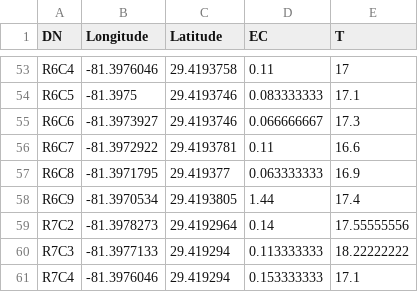
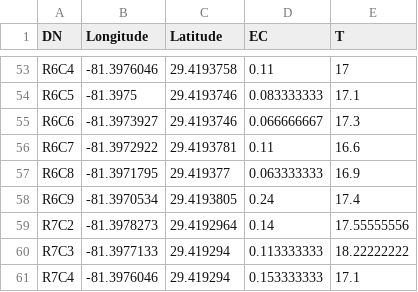
Before and after one commit to Mustahseen/AdventDigifarm, a CSV file: EC_T.csv, drawn as a sheet; only a part is shown, gaps mark what is left out.

Commit message:
EC_T.csv

```diff
--- a/EC_T.csv
+++ b/EC_T.csv
@@ -57,3 +57,3 @@ R6C7,-81.3972922,29.4193781,0.11,16.6
 R6C8,-81.3971795,29.419377,0.063333333,16.9
-R6C9,-81.3970534,29.4193805,1.44,17.4
+R6C9,-81.3970534,29.4193805,0.24,17.4
 R7C2,-81.3978273,29.4192964,0.14,17.55555556
```
